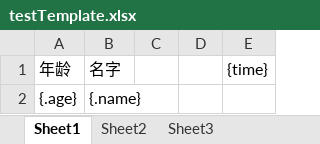
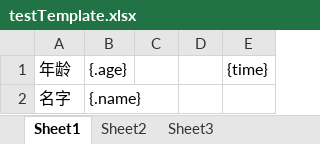
Before and after one commit to 825909958/lurenjiaspring, an Excel workbook: lurenjia/src/main/resources/excelTemplate/testTemplate.xlsx, sheet Sheet1, drawn as a sheet; values as stored, in another font and other column widths than the file's, no borders; the diff names each change by its address in the sheet, - before the commit and + after, or states it on an @@ line.

```diff
--- a/lurenjia/src/main/resources/excelTemplate/testTemplate.xlsx (sheet Sheet1)
+++ b/lurenjia/src/main/resources/excelTemplate/testTemplate.xlsx (sheet Sheet1)
-B1: 名字
+B1: {.age}
-A2: {.age}
+A2: 名字
```
Also changed, not shown: 9 other files.
